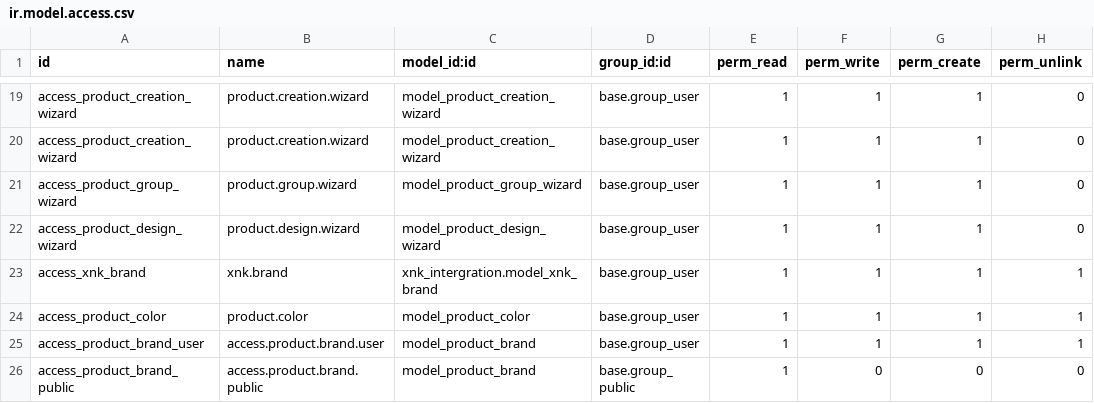
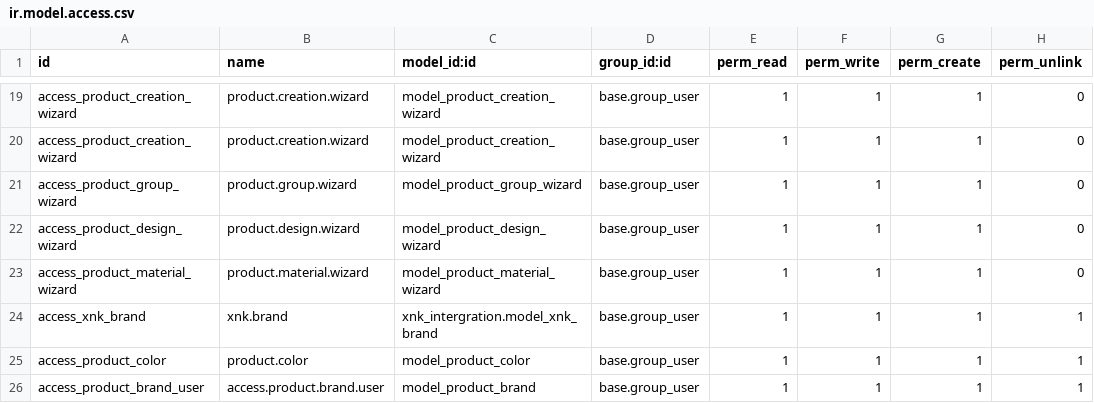
Before and after one commit to ngtuan92/custom_addons, a CSV file: vnoptic_product/security/ir.model.access.csv, drawn as a sheet; only a part is shown, gaps mark what is left out; the shorter side is filled out with more unchanged rows; the diff names each change by its address in the sheet, - before the commit and + after, or states it on an @@ line.

```diff
--- a/vnoptic_product/security/ir.model.access.csv
+++ b/vnoptic_product/security/ir.model.access.csv
+row 23: access_product_material_wizard | product.material.wizard | model_product_material_wizard | base.group_user | 1 | 1 | 1 | 0
```
Also changed, not shown: 2 other files.
